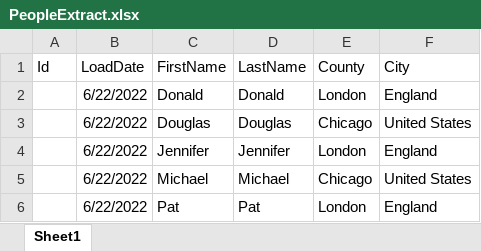
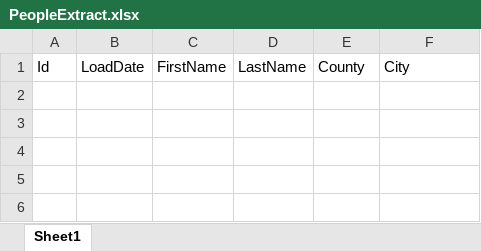
Before and after one commit to artgitex/csharp_task_2, an Excel workbook: bin/Debug/net6.0-windows/PeopleExtract.xlsx, sheet Sheet1, drawn as a sheet; values as stored, in another font and other column widths than the file's, no borders; the diff names each change by its address in the sheet, - before the commit and + after, or states it on an @@ line.

```diff
--- a/bin/Debug/net6.0-windows/PeopleExtract.xlsx (sheet Sheet1)
+++ b/bin/Debug/net6.0-windows/PeopleExtract.xlsx (sheet Sheet1)
-row 2:  | 6/22/2022 | Donald | Donald | London | England
-row 3:  | 6/22/2022 | Douglas | Douglas | Chicago | United States
-row 4:  | 6/22/2022 | Jennifer | Jennifer | London | England
-row 5:  | 6/22/2022 | Michael | Michael | Chicago | United States
-row 6:  | 6/22/2022 | Pat | Pat | London | England
```
Also changed, not shown: 8 other files.
